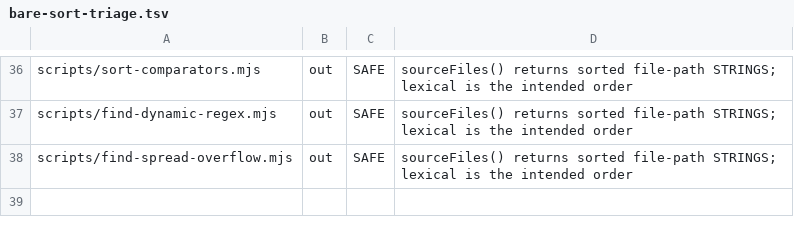
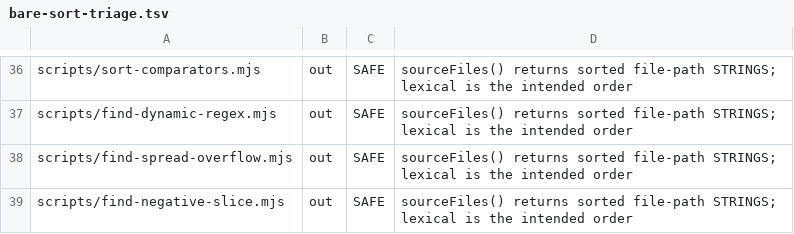
Before and after one commit to parleypott/mycoldmars-, a TSV file: scripts/bare-sort-triage.tsv, drawn as a sheet; only a part is shown, gaps mark what is left out; the diff names each change by its address in the sheet, - before the commit and + after, or states it on an @@ line.

Commit message:
verifier: find-negative-slice gate — close the slice(-0) trap class (no prior watcher)
The slice(-0) trap (a runtime count of 0/NaN makes arr.slice(-n) return the
WHOLE array instead of the last N, defeating a cap) was hand-fixed >=3x (QSS
loved-aware variation cap, prune-variations, Gemini chat window) with no standing
gate. Ledger-backed scanner: flags .slice(-<non-literal>), excludes literal
counts, classifies via scripts/negative-slice-triage.tsv. 6 live sites, all SAFE
(positive-int constants or >0-guarded). Mutation-proven; wired into bun run test.

```diff
--- a/scripts/bare-sort-triage.tsv
+++ b/scripts/bare-sort-triage.tsv
+row 39: scripts/find-negative-slice.mjs | out | SAFE | sourceFiles() returns sorted file-path STRINGS; lexical is the intended order
```
Also changed, not shown: 3 other files.
